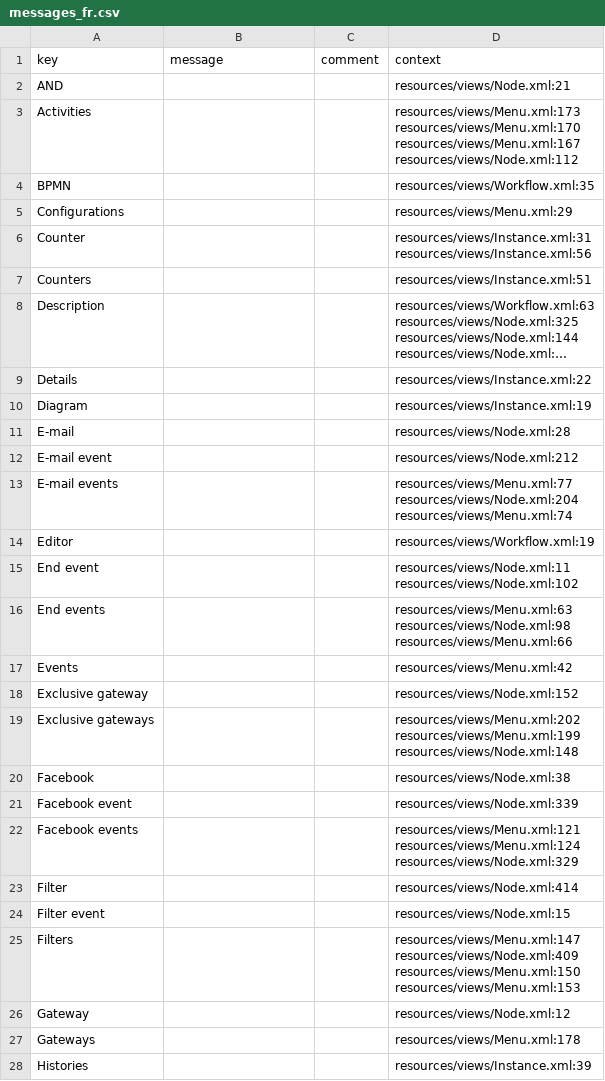
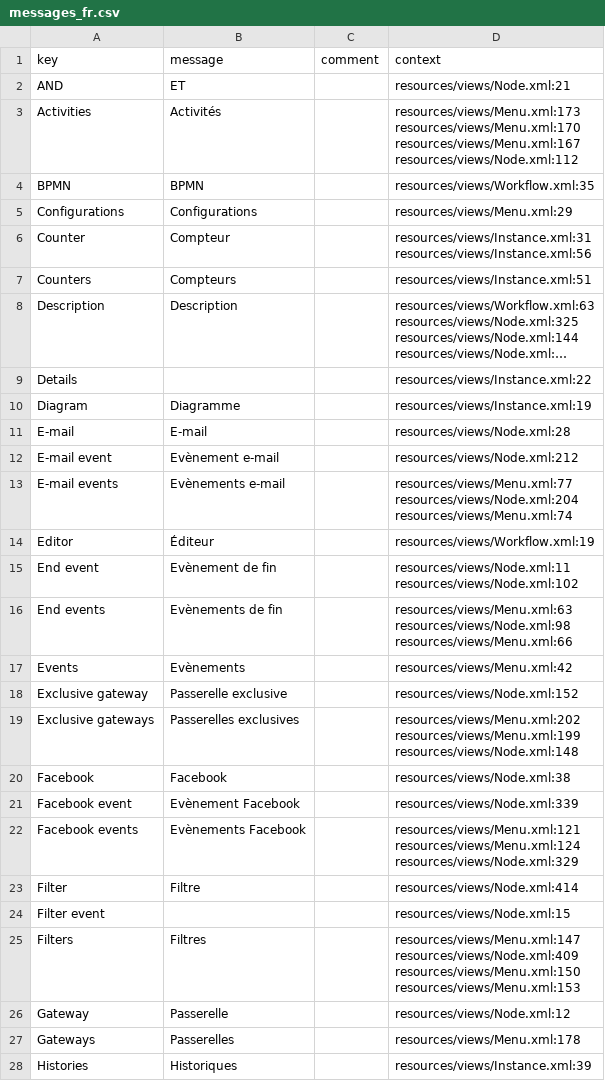
Before and after one commit to axelor/axelor-open-platform, a CSV file: axelor-wkf/src/main/resources/i18n/messages_fr.csv, drawn as a sheet; only a part is shown; long unchanged cells end in …; the diff covers the shown part only; the diff names each change by its address in the sheet, - before the commit and + after, or states it on an @@ line.

```diff
--- a/axelor-wkf/src/main/resources/i18n/messages_fr.csv
+++ b/axelor-wkf/src/main/resources/i18n/messages_fr.csv
-B2 (message): (empty)
+B2 (message): ET
-B3 (message): (empty)
+B3 (message): Activités
-B4 (message): (empty)
+B4 (message): BPMN
-B5 (message): (empty)
+B5 (message): Configurations
-B6 (message): (empty)
+B6 (message): Compteur
-B7 (message): (empty)
+B7 (message): Compteurs
-B8 (message): (empty)
+B8 (message): Description
-B10 (message): (empty)
+B10 (message): Diagramme
-B11 (message): (empty)
+B11 (message): E-mail
-B12 (message): (empty)
+B12 (message): Evènement e-mail
-B13 (message): (empty)
+B13 (message): Evènements e-mail
-B14 (message): (empty)
+B14 (message): Éditeur
-B15 (message): (empty)
+B15 (message): Evènement de fin
-B16 (message): (empty)
+B16 (message): Evènements de fin
-B17 (message): (empty)
+B17 (message): Evènements
-B18 (message): (empty)
+B18 (message): Passerelle exclusive
-B19 (message): (empty)
+B19 (message): Passerelles exclusives
-B20 (message): (empty)
+B20 (message): Facebook
-B21 (message): (empty)
+B21 (message): Evènement Facebook
-B22 (message): (empty)
+B22 (message): Evènements Facebook
-B23 (message): (empty)
+B23 (message): Filtre
-B25 (message): (empty)
+B25 (message): Filtres
-B26 (message): (empty)
+B26 (message): Passerelle
-B27 (message): (empty)
+B27 (message): Passerelles
-B28 (message): (empty)
+B28 (message): Historiques
```
Also changed, not shown: 51 edited cells elsewhere in this file, axelor-core/src/main/resources/i18n/messages.csv, axelor-core/src/main/resources/i18n/messages_en.csv, 1 other file.
